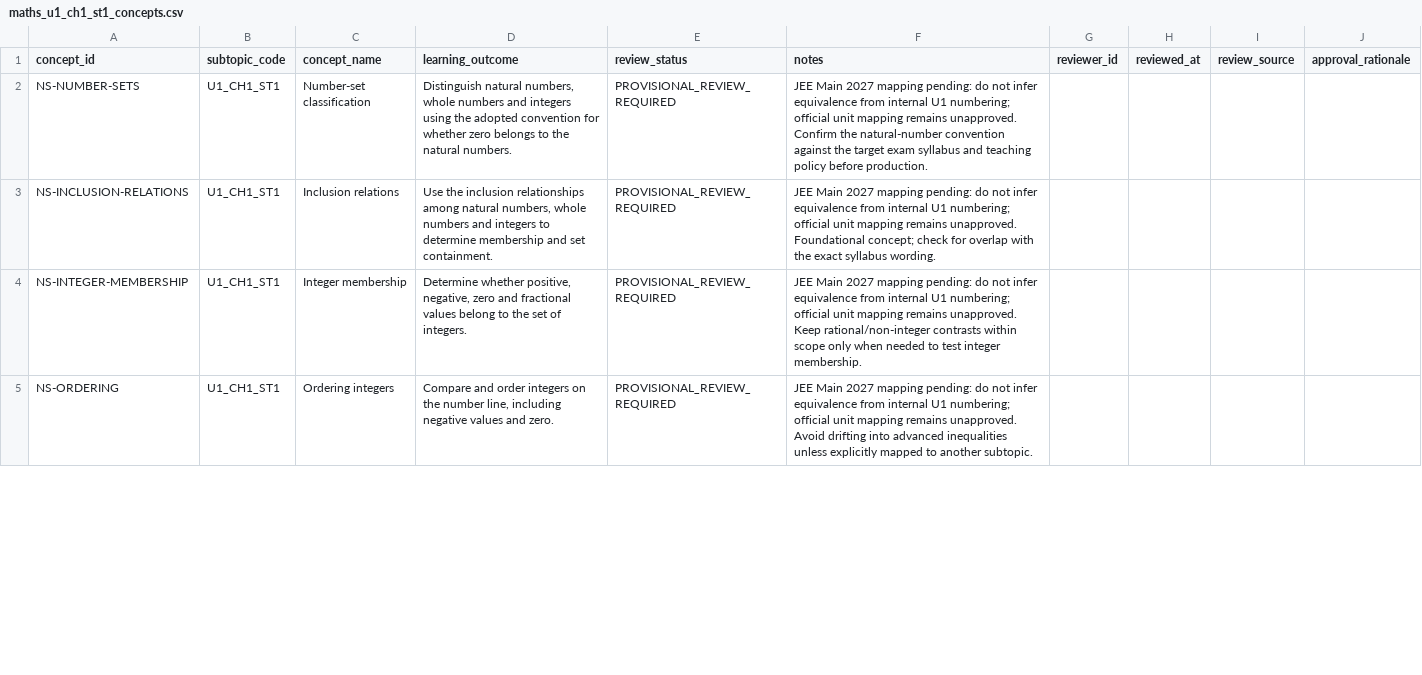
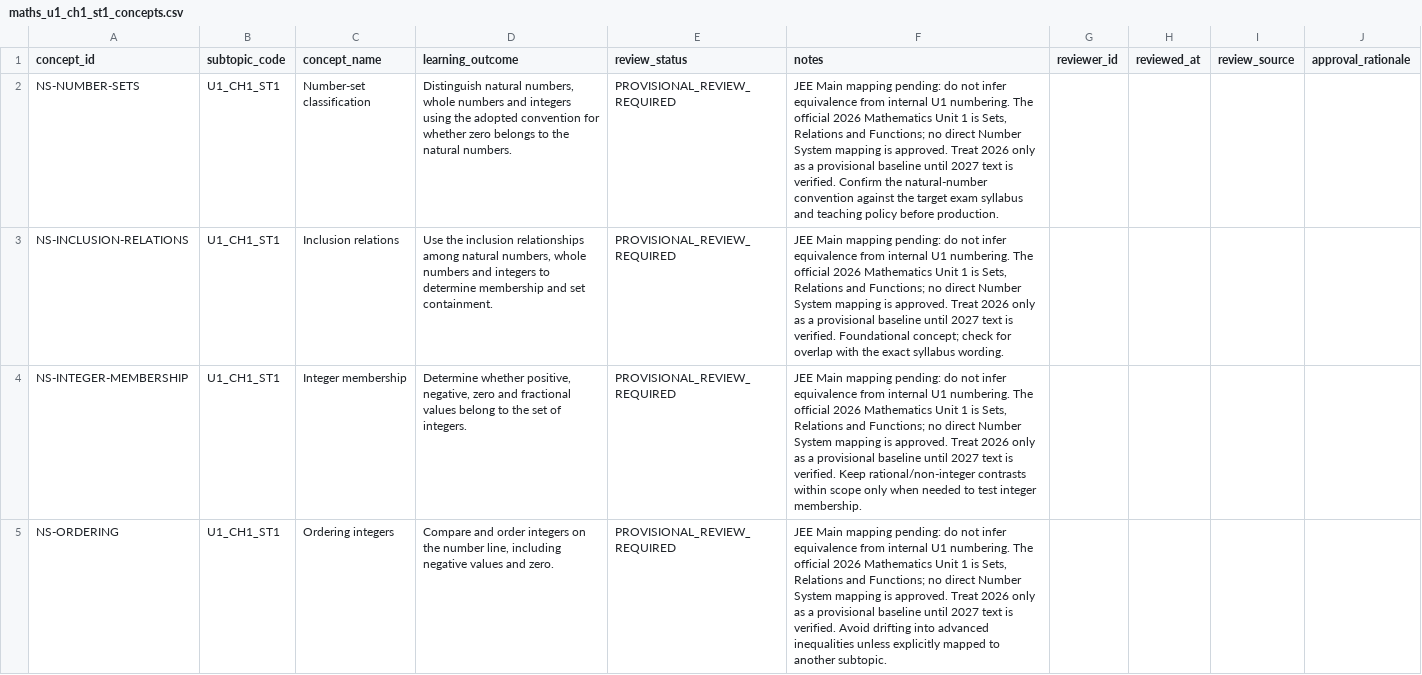
Before and after one commit to vinothkumarar/QuestionFactory, a CSV file: QuestionEngine/catalogs/maths_u1_ch1_st1_concepts.csv, drawn as a sheet; only a part is shown; the diff covers the shown part only.

Commit message:
Annotate pilot concepts against official 2026 syllabus baseline

```diff
--- a/QuestionEngine/catalogs/maths_u1_ch1_st1_concepts.csv
+++ b/QuestionEngine/catalogs/maths_u1_ch1_st1_concepts.csv
@@ -1,5 +1,5 @@
 concept_id,subtopic_code,concept_name,learning_outcome,review_status,notes,reviewer_id,reviewed_at,review_source,approval_rationale
-NS-NUMBER-SETS,U1_CH1_ST1,Number-set classification,"Distinguish natural numbers, whole numbers and integers using the adopted convention for whether zero belongs to the natural numbers.",PROVISIONAL_REVIEW_REQUIRED,"JEE Main 2027 mapping pending: do not infer equivalence from internal U1 numbering; official unit mapping remains unapproved. Confirm the natural-number convention against the target exam syllabus and teaching policy before production.",,,,
-NS-INCLUSION-RELATIONS,U1_CH1_ST1,Inclusion relations,"Use the inclusion relationships among natural numbers, whole numbers and integers to determine membership and set containment.",PROVISIONAL_REVIEW_REQUIRED,"JEE Main 2027 mapping pending: do not infer equivalence from internal U1 numbering; official unit mapping remains unapproved. Foundational concept; check for overlap with the exact syllabus wording.",,,,
-NS-INTEGER-MEMBERSHIP,U1_CH1_ST1,Integer membership,"Determine whether positive, negative, zero and fractional values belong to the set of integers.",PROVISIONAL_REVIEW_REQUIRED,"JEE Main 2027 mapping pending: do not infer equivalence from internal U1 numbering; official unit mapping remains unapproved. Keep rational/non-integer contrasts within scope only when needed to test integer membership.",,,,
-NS-ORDERING,U1_CH1_ST1,Ordering integers,"Compare and order integers on the number line, including negative values and zero.",PROVISIONAL_REVIEW_REQUIRED,"JEE Main 2027 mapping pending: do not infer equivalence from internal U1 numbering; official unit mapping remains unapproved. Avoid drifting into advanced inequalities unless explicitly mapped to another subtopic.",,,,
+NS-NUMBER-SETS,U1_CH1_ST1,Number-set classification,"Distinguish natural numbers, whole numbers and integers using the adopted convention for whether zero belongs to the natural numbers.",PROVISIONAL_REVIEW_REQUIRED,"JEE Main mapping pending: do not infer equivalence from internal U1 numbering. The official 2026 Mathematics Unit 1 is Sets, Relations and Functions; no direct Number System mapping is approved. Treat 2026 only as a provisional baseline until 2027 text is verified. Confirm the natural-number convention against the target exam syllabus and teaching policy before production.",,,,
+NS-INCLUSION-RELATIONS,U1_CH1_ST1,Inclusion relations,"Use the inclusion relationships among natural numbers, whole numbers and integers to determine membership and set containment.",PROVISIONAL_REVIEW_REQUIRED,"JEE Main mapping pending: do not infer equivalence from internal U1 numbering. The official 2026 Mathematics Unit 1 is Sets, Relations and Functions; no direct Number System mapping is approved. Treat 2026 only as a provisional baseline until 2027 text is verified. Foundational concept; check for overlap with the exact syllabus wording.",,,,
+NS-INTEGER-MEMBERSHIP,U1_CH1_ST1,Integer membership,"Determine whether positive, negative, zero and fractional values belong to the set of integers.",PROVISIONAL_REVIEW_REQUIRED,"JEE Main mapping pending: do not infer equivalence from internal U1 numbering. The official 2026 Mathematics Unit 1 is Sets, Relations and Functions; no direct Number System mapping is approved. Treat 2026 only as a provisional baseline until 2027 text is verified. Keep rational/non-integer contrasts within scope only when needed to test integer membership.",,,,
+NS-ORDERING,U1_CH1_ST1,Ordering integers,"Compare and order integers on the number line, including negative values and zero.",PROVISIONAL_REVIEW_REQUIRED,"JEE Main mapping pending: do not infer equivalence from internal U1 numbering. The official 2026 Mathematics Unit 1 is Sets, Relations and Functions; no direct Number System mapping is approved. Treat 2026 only as a provisional baseline until 2027 text is verified. Avoid drifting into advanced inequalities unless explicitly mapped to another subtopic.",,,,
```
Also changed, not shown: 3 edited cells elsewhere in this file.
